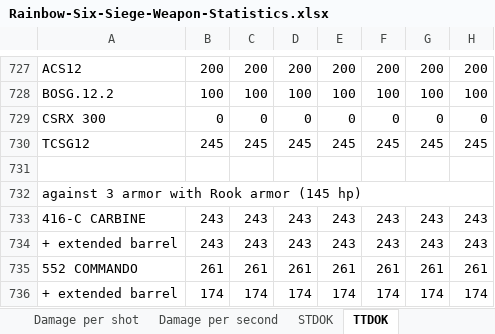
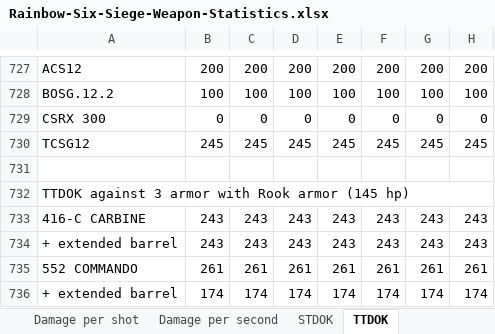
Before and after one commit to hanslhansl/rainbow-six-siege-weapon-statistics, an Excel workbook: Rainbow-Six-Siege-Weapon-Statistics.xlsx, sheet TTDOK, drawn as a sheet; only a part is shown, gaps mark what is left out; values as stored, in another font and other column widths than the file's, no cell formats; conditional formats not drawn; the diff covers the shown part only; the diff names each change by its address in the sheet, - before the commit and + after, or states it on an @@ line.

```diff
--- a/Rainbow-Six-Siege-Weapon-Statistics.xlsx (sheet TTDOK)
+++ b/Rainbow-Six-Siege-Weapon-Statistics.xlsx (sheet TTDOK)
-A732: against 3 armor with Rook armor (145 hp)
+A732: TTDOK against 3 armor with Rook armor (145 hp)
```
Also changed, not shown: 6 edited cells elsewhere in this sheet, sheet STDOK, cell formats, 1 other file.
